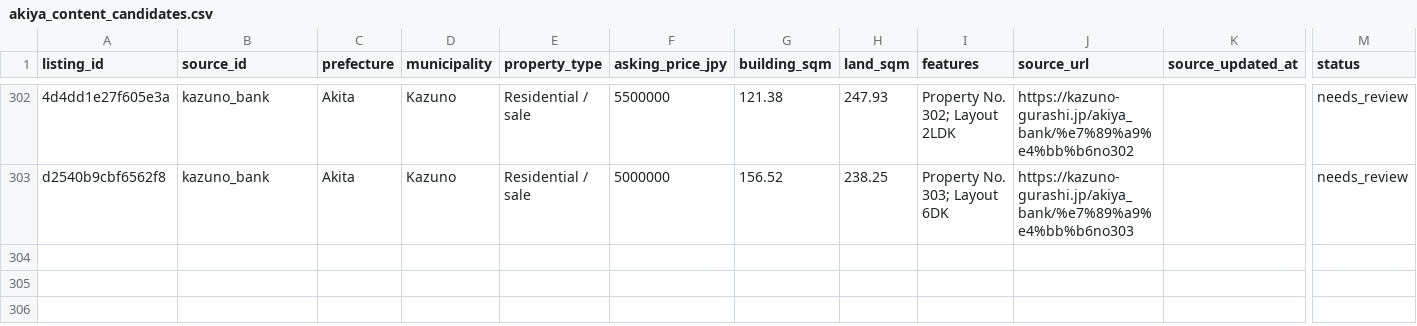
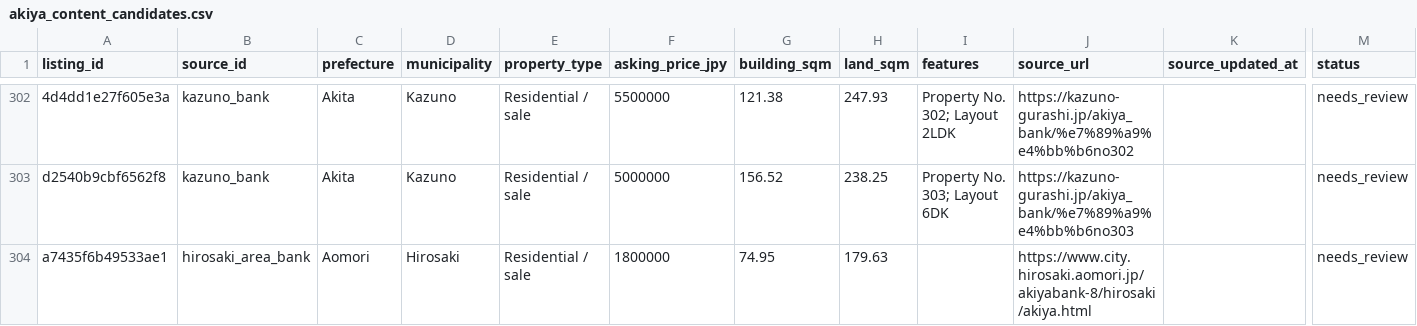
Before and after one commit to reokobayashi0620/tohoku-lodging-sales-ai, a CSV file: akiya_content_engine/data/akiya_content_candidates.csv, drawn as a sheet; only a part is shown, gaps mark what is left out; rows hold the shown columns only; the diff names each change by its address in the sheet, - before the commit and + after, or states it on an @@ line.

```diff
--- a/akiya_content_engine/data/akiya_content_candidates.csv
+++ b/akiya_content_engine/data/akiya_content_candidates.csv
+row 304: a7435f6b49533ae1 | hirosaki_area_bank | Aomori | Hirosaki | Residential / sale | 1800000 | 74.95 | 179.63 |  | https://www.city.hirosaki.aomori.jp/akiyabank-8/hirosaki/akiya.html |  | needs_review
```
Also changed, not shown: akiya_content_engine/data/discovered_listings.csv, akiya_content_engine/data/discovered_listings_hirosaki.csv, 12 other files.
